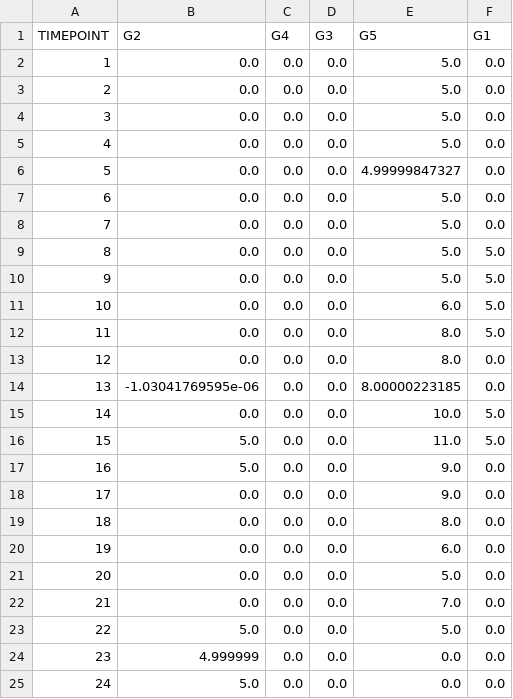
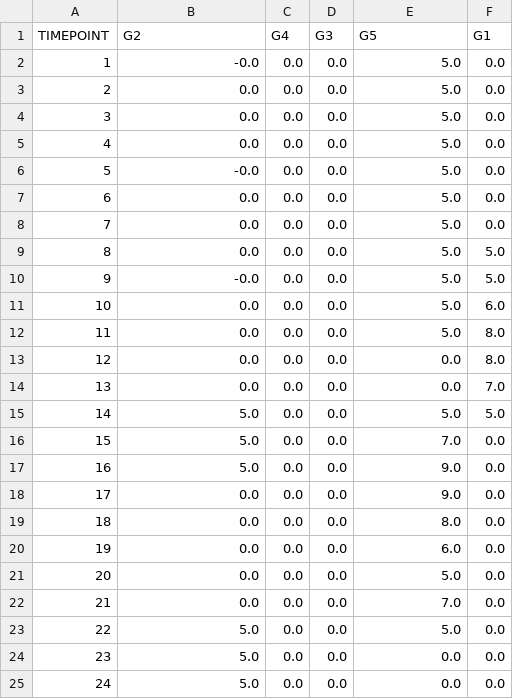
Before and after one commit to GonchoTheGreat/ucev, a CSV file: uc_outputs/gen_pg.csv, drawn as a sheet.

```diff
--- a/uc_outputs/gen_pg.csv
+++ b/uc_outputs/gen_pg.csv
@@ -1,3 +1,3 @@
 TIMEPOINT,G2,G4,G3,G5,G1
-1,0.0,0.0,0.0,5.0,0.0
+1,-0.0,0.0,0.0,5.0,0.0
 2,0.0,0.0,0.0,5.0,0.0
@@ -5,3 +5,3 @@ TIMEPOINT,G2,G4,G3,G5,G1
 4,0.0,0.0,0.0,5.0,0.0
-5,0.0,0.0,0.0,4.99999847327,0.0
+5,-0.0,0.0,0.0,5.0,0.0
 6,0.0,0.0,0.0,5.0,0.0
@@ -9,9 +9,9 @@ TIMEPOINT,G2,G4,G3,G5,G1
 8,0.0,0.0,0.0,5.0,5.0
-9,0.0,0.0,0.0,5.0,5.0
-10,0.0,0.0,0.0,6.0,5.0
-11,0.0,0.0,0.0,8.0,5.0
-12,0.0,0.0,0.0,8.0,0.0
-13,-1.03041769595e-06,0.0,0.0,8.00000223185,0.0
-14,0.0,0.0,0.0,10.0,5.0
-15,5.0,0.0,0.0,11.0,5.0
+9,-0.0,0.0,0.0,5.0,5.0
+10,0.0,0.0,0.0,5.0,6.0
+11,0.0,0.0,0.0,5.0,8.0
+12,0.0,0.0,0.0,0.0,8.0
+13,0.0,0.0,0.0,0.0,7.0
+14,5.0,0.0,0.0,5.0,5.0
+15,5.0,0.0,0.0,7.0,0.0
 16,5.0,0.0,0.0,9.0,0.0
@@ -23,3 +23,3 @@ TIMEPOINT,G2,G4,G3,G5,G1
 22,5.0,0.0,0.0,5.0,0.0
-23,4.999999,0.0,0.0,0.0,0.0
+23,5.0,0.0,0.0,0.0,0.0
 24,5.0,0.0,0.0,0.0,0.0
```
Also changed, not shown: ed_outputs/gen_pg.csv, ed_outputs/power_flow.csv, 15 other files.
